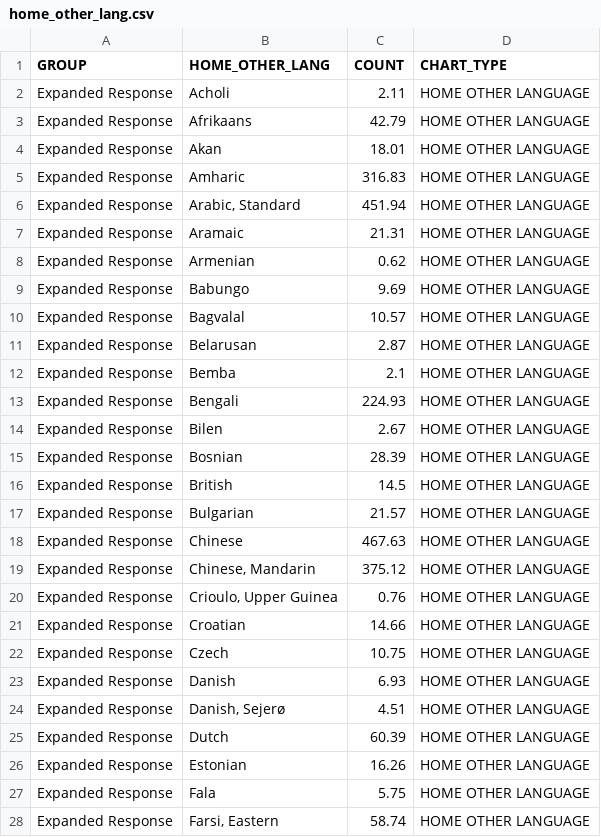
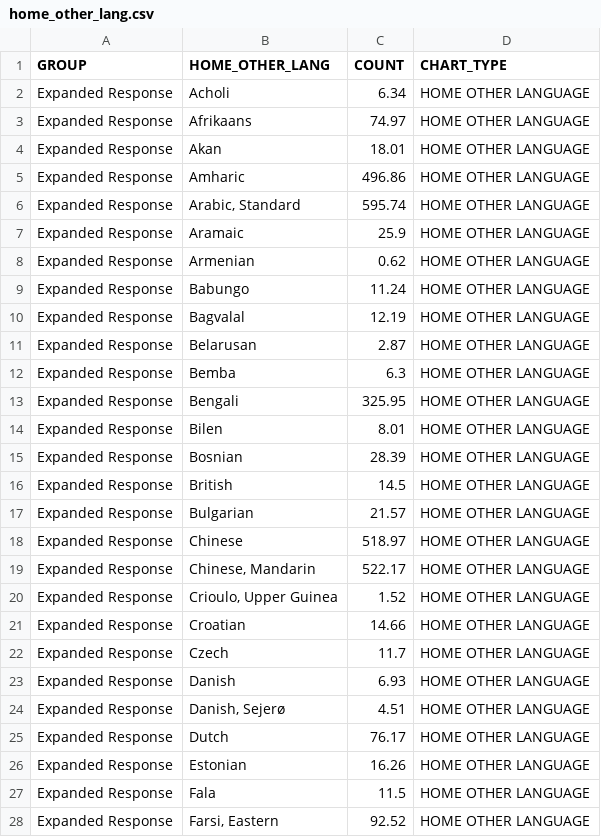
Before and after one commit to atlregional/ActivityViz_Data, a CSV file: data/atlanta/OnboardSurvey/home_other_lang.csv, drawn as a sheet; only a part is shown; the diff covers the shown part only.

```diff
--- a/data/atlanta/OnboardSurvey/home_other_lang.csv
+++ b/data/atlanta/OnboardSurvey/home_other_lang.csv
@@ -1,15 +1,15 @@
 GROUP,HOME_OTHER_LANG,COUNT,CHART_TYPE
-Expanded Response,Acholi,2.11,HOME OTHER LANGUAGE
-Expanded Response,Afrikaans,42.79,HOME OTHER LANGUAGE
+Expanded Response,Acholi,6.34,HOME OTHER LANGUAGE
+Expanded Response,Afrikaans,74.97,HOME OTHER LANGUAGE
 Expanded Response,Akan,18.01,HOME OTHER LANGUAGE
-Expanded Response,Amharic,316.83,HOME OTHER LANGUAGE
-Expanded Response,"Arabic, Standard",451.94,HOME OTHER LANGUAGE
-Expanded Response,Aramaic,21.31,HOME OTHER LANGUAGE
+Expanded Response,Amharic,496.86,HOME OTHER LANGUAGE
+Expanded Response,"Arabic, Standard",595.74,HOME OTHER LANGUAGE
+Expanded Response,Aramaic,25.9,HOME OTHER LANGUAGE
 Expanded Response,Armenian,0.62,HOME OTHER LANGUAGE
-Expanded Response,Babungo,9.69,HOME OTHER LANGUAGE
-Expanded Response,Bagvalal,10.57,HOME OTHER LANGUAGE
+Expanded Response,Babungo,11.24,HOME OTHER LANGUAGE
+Expanded Response,Bagvalal,12.19,HOME OTHER LANGUAGE
 Expanded Response,Belarusan,2.87,HOME OTHER LANGUAGE
-Expanded Response,Bemba,2.1,HOME OTHER LANGUAGE
-Expanded Response,Bengali,224.93,HOME OTHER LANGUAGE
-Expanded Response,Bilen,2.67,HOME OTHER LANGUAGE
+Expanded Response,Bemba,6.3,HOME OTHER LANGUAGE
+Expanded Response,Bengali,325.95,HOME OTHER LANGUAGE
+Expanded Response,Bilen,8.01,HOME OTHER LANGUAGE
 Expanded Response,Bosnian,28.39,HOME OTHER LANGUAGE
@@ -17,12 +17,12 @@ Expanded Response,British,14.5,HOME OTHER LANGUAGE
 Expanded Response,Bulgarian,21.57,HOME OTHER LANGUAGE
-Expanded Response,Chinese,467.63,HOME OTHER LANGUAGE
-Expanded Response,"Chinese, Mandarin",375.12,HOME OTHER LANGUAGE
-Expanded Response,"Crioulo, Upper Guinea",0.76,HOME OTHER LANGUAGE
+Expanded Response,Chinese,518.97,HOME OTHER LANGUAGE
+Expanded Response,"Chinese, Mandarin",522.17,HOME OTHER LANGUAGE
+Expanded Response,"Crioulo, Upper Guinea",1.52,HOME OTHER LANGUAGE
 Expanded Response,Croatian,14.66,HOME OTHER LANGUAGE
-Expanded Response,Czech,10.75,HOME OTHER LANGUAGE
+Expanded Response,Czech,11.7,HOME OTHER LANGUAGE
 Expanded Response,Danish,6.93,HOME OTHER LANGUAGE
 Expanded Response,"Danish, Sejerø",4.51,HOME OTHER LANGUAGE
-Expanded Response,Dutch,60.39,HOME OTHER LANGUAGE
+Expanded Response,Dutch,76.17,HOME OTHER LANGUAGE
 Expanded Response,Estonian,16.26,HOME OTHER LANGUAGE
-Expanded Response,Fala,5.75,HOME OTHER LANGUAGE
-Expanded Response,"Farsi, Eastern",58.74,HOME OTHER LANGUAGE
+Expanded Response,Fala,11.5,HOME OTHER LANGUAGE
+Expanded Response,"Farsi, Eastern",92.52,HOME OTHER LANGUAGE
```
Also changed, not shown: 58 edited cells elsewhere in this file, data/atlanta/OnboardSurvey/route_period.csv, data/atlanta/OnboardSurvey/transfers_od.csv, 44 other files.
